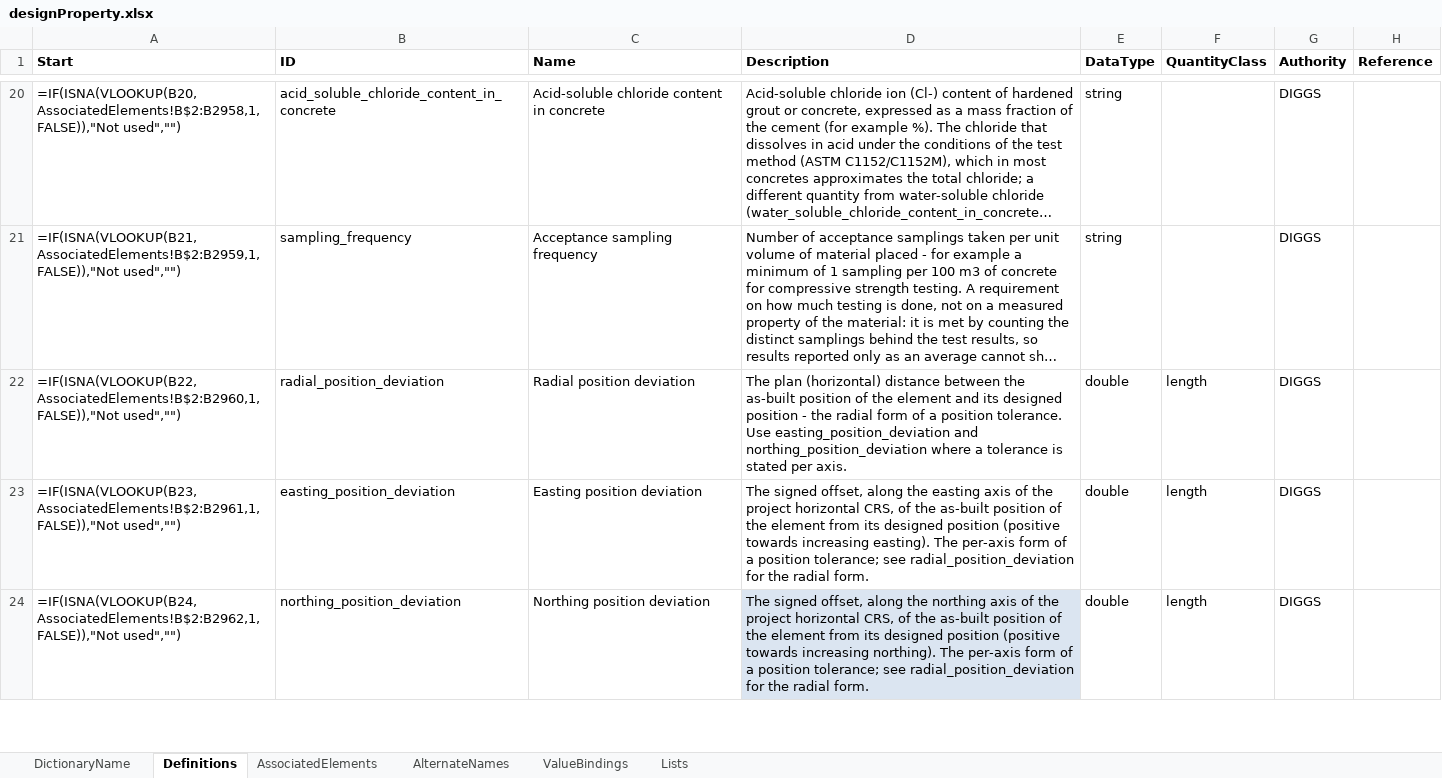
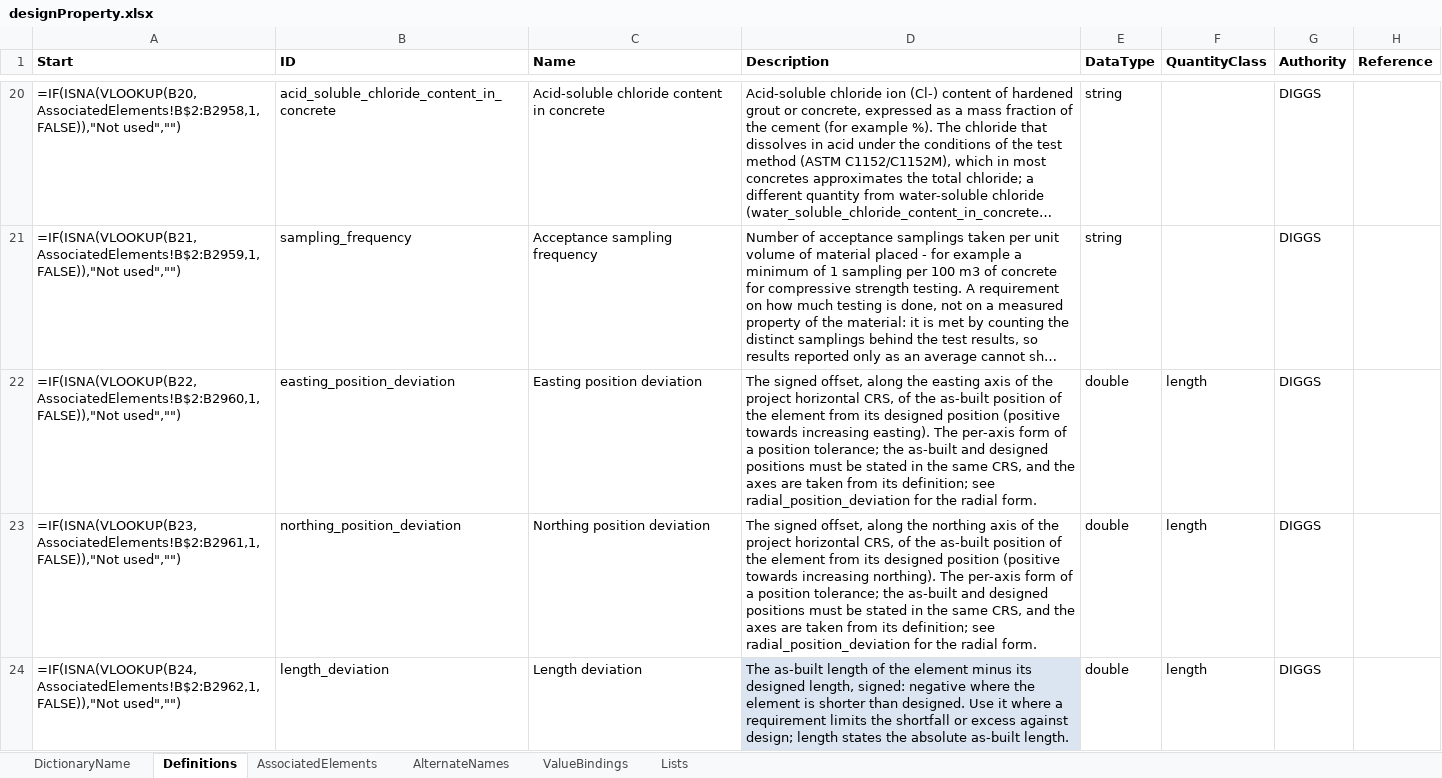
Before and after one commit to DIGGSml/def, an Excel workbook: Codelist Excel Files and Conversion Templates to XML/designProperty.xlsx, sheet Definitions, drawn as a sheet; only a part is shown, gaps mark what is left out; long unchanged cells end in …; values as stored, in another font and other column widths than the file's, no borders; formulas without a stored value are shown as written; table styles not drawn; the diff covers the shown part only; the diff names each change by its address in the sheet, - before the commit and + after, or states it on an @@ line.

```diff
--- a/Codelist Excel Files and Conversion Templates to XML/designProperty.xlsx (sheet Definitions)
+++ b/Codelist Excel Files and Conversion Templates to XML/designProperty.xlsx (sheet Definitions)
-B22 (ID): radial_position_deviation
+B22 (ID): easting_position_deviation
-C22 (Name): Radial position deviation
+C22 (Name): Easting position deviation
-D22 (Description): The plan (horizontal) distance between the as-built position of the element and its designed position - the radial form of a position tolerance. Use easting_position_deviation and northing_position_deviation where a tolerance is stated per axis.
+D22 (Description): The signed offset, along the easting axis of the project horizontal CRS, of the as-built position of the element from its designed position (positive towards increasing easting). The per-axis form of a position tolerance; the as-built and designed positions must be stated in the same CRS, and the axes are taken from its definition; see radial_position_deviation for the radial form.
-B23 (ID): easting_position_deviation
+B23 (ID): northing_position_deviation
-C23 (Name): Easting position deviation
+C23 (Name): Northing position deviation
-D23 (Description): …along the easting axis of the project horizontal CRS, of the as-built position of the element from its designed position (positive towards increasing easting). The per-axis form of a position tolerance; see radial_position_deviation…
+D23 (Description): …along the northing axis of the project horizontal CRS, of the as-built position of the element from its designed position (positive towards increasing northing). The per-axis form of a position tolerance; the as-built and designed positions must be stated in the same CRS, and the axes are taken from its definition; see radial_position_deviation…
-B24 (ID): northing_position_deviation
+B24 (ID): length_deviation
-C24 (Name): Northing position deviation
+C24 (Name): Length deviation
-D24 (Description): The signed offset, along the northing axis of the project horizontal CRS, of the as-built position of the element from its designed position (positive towards increasing northing). The per-axis form of a position tolerance; see radial_position_deviation for the radial form.
+D24 (Description): The as-built length of the element minus its designed length, signed: negative where the element is shorter than designed. Use it where a requirement limits the shortfall or excess against design; length states the absolute as-built length.
```
Also changed, not shown: 15 edited cells elsewhere in this sheet, sheet ValueBindings, sheet AssociatedElements, 1 other file.
